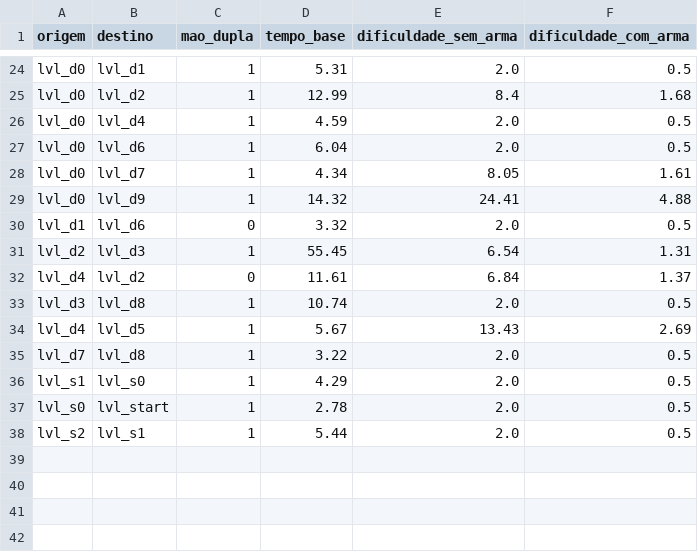
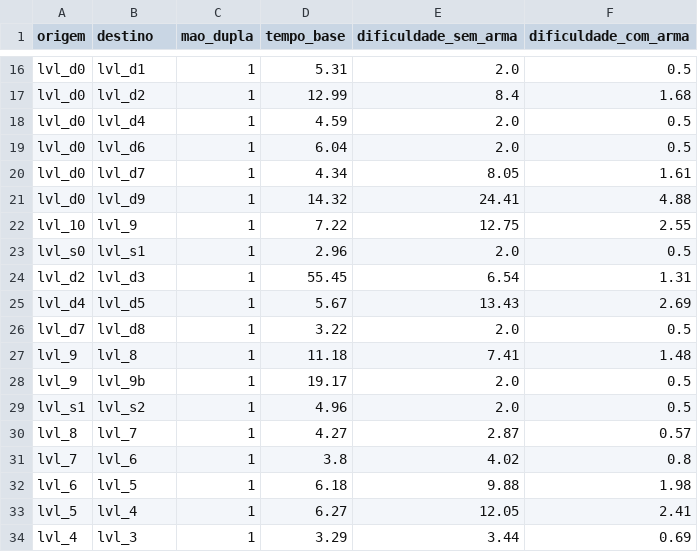
Before and after one commit to KairoHenrique/StratGraph, a CSV file: datasets/celeste/2_old_site/arestas.csv, drawn as a sheet; only a part is shown, gaps mark what is left out; the diff covers the shown part only.

```diff
--- a/datasets/celeste/2_old_site/arestas.csv
+++ b/datasets/celeste/2_old_site/arestas.csv
@@ -29,10 +21,14 @@ lvl_d0,lvl_d7,1,4.34,8.05,1.61
 lvl_d0,lvl_d9,1,14.32,24.41,4.88
-lvl_d1,lvl_d6,0,3.32,2.0,0.5
+lvl_10,lvl_9,1,7.22,12.75,2.55
+lvl_s0,lvl_s1,1,2.96,2.0,0.5
 lvl_d2,lvl_d3,1,55.45,6.54,1.31
-lvl_d4,lvl_d2,0,11.61,6.84,1.37
-lvl_d3,lvl_d8,1,10.74,2.0,0.5
 lvl_d4,lvl_d5,1,5.67,13.43,2.69
 lvl_d7,lvl_d8,1,3.22,2.0,0.5
-lvl_s1,lvl_s0,1,4.29,2.0,0.5
-lvl_s0,lvl_start,1,2.78,2.0,0.5
-lvl_s2,lvl_s1,1,5.44,2.0,0.5
+lvl_9,lvl_8,1,11.18,7.41,1.48
+lvl_9,lvl_9b,1,19.17,2.0,0.5
+lvl_s1,lvl_s2,1,4.96,2.0,0.5
+lvl_8,lvl_7,1,4.27,2.87,0.57
+lvl_7,lvl_6,1,3.8,4.02,0.8
+lvl_6,lvl_5,1,6.18,9.88,1.98
+lvl_5,lvl_4,1,6.27,12.05,2.41
+lvl_4,lvl_3,1,3.29,3.44,0.69
```
Also changed, not shown: 5 added rows, 12 removed rows, 2 moved rows and 3 edited cells elsewhere in this file, datasets/celeste/3_celestial_resort/arestas.csv, datasets/celeste/4_golden_ridge/arestas.csv, 42 other files.
